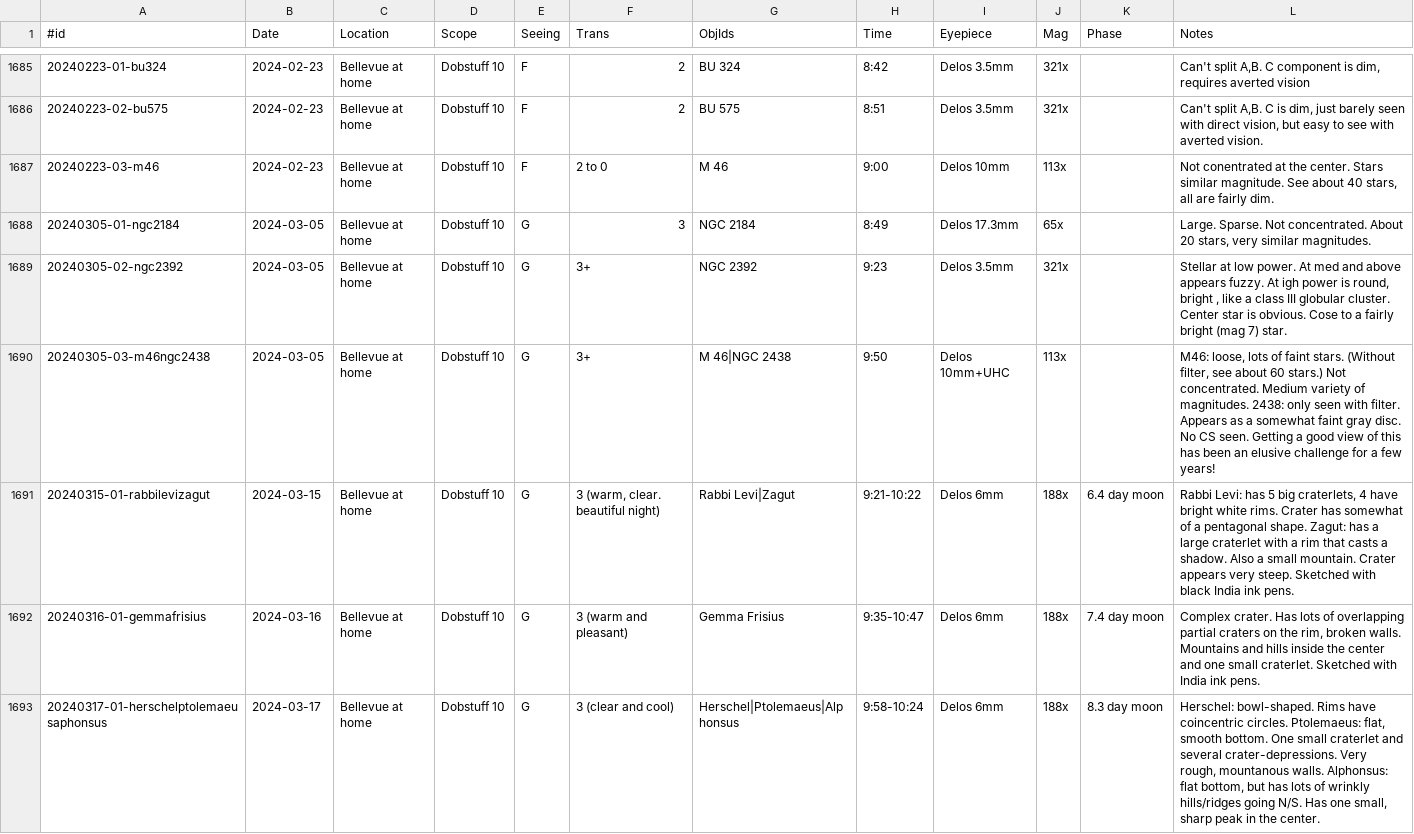
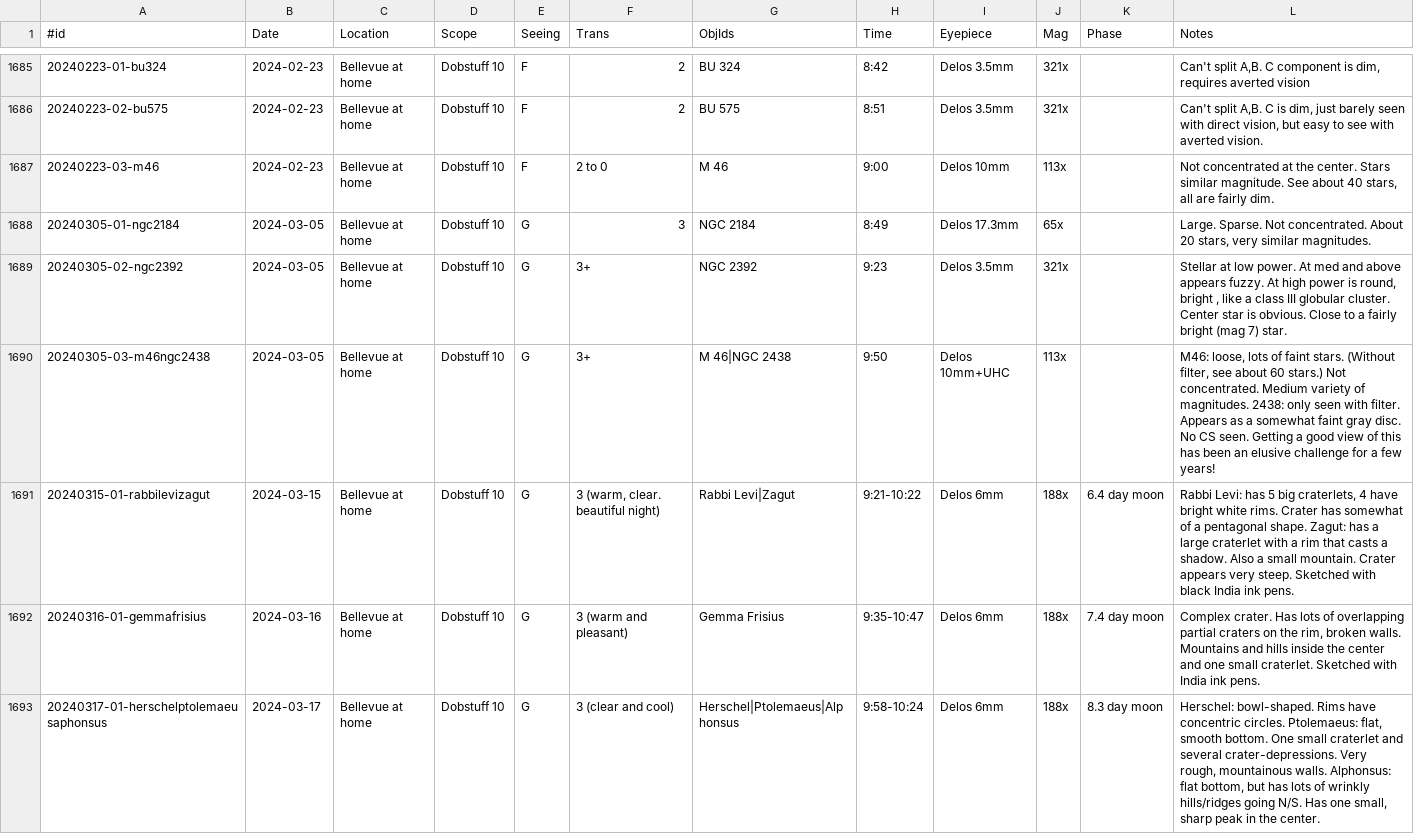
Before and after one commit to jonathanacross/astrodb, a TSV file: data/observations.tsv, drawn as a sheet; only a part is shown, gaps mark what is left out; the diff covers the shown part only.

```diff
--- a/data/observations.tsv
+++ b/data/observations.tsv
@@ -1686,5 +1686,5 @@
 20240223-02-bu575	2024-02-23	Bellevue at home	Dobstuff 10	F	2	BU 575	8:51	Delos 3.5mm	321x		Can't split A,B. C is dim, just barely seen with direct vision, but easy to see with averted vision.
-20240223-03-m46	2024-02-23	Bellevue at home	Dobstuff 10	F	2 to 0	M 46	9:00	Delos 10mm	113x		Not conentrated at the center. Stars similar magnitude. See about 40 stars, all are fairly dim.
+20240223-03-m46	2024-02-23	Bellevue at home	Dobstuff 10	F	2 to 0	M 46	9:00	Delos 10mm	113x		Not concentrated at the center. Stars similar magnitude. See about 40 stars, all are fairly dim.
 20240305-01-ngc2184	2024-03-05	Bellevue at home	Dobstuff 10	G	3	NGC 2184	8:49	Delos 17.3mm	65x		Large. Sparse. Not concentrated. About 20 stars, very similar magnitudes.
-20240305-02-ngc2392	2024-03-05	Bellevue at home	Dobstuff 10	G	3+	NGC 2392	9:23	Delos 3.5mm	321x		Stellar at low power. At med and above appears fuzzy. At igh power is round, bright , like a class III globular cluster. Center star is obvious. Cose to a fairly bright (mag 7) star.
+20240305-02-ngc2392	2024-03-05	Bellevue at home	Dobstuff 10	G	3+	NGC 2392	9:23	Delos 3.5mm	321x		Stellar at low power. At med and above appears fuzzy. At high power is round, bright , like a class III globular cluster. Center star is obvious. Close to a fairly bright (mag 7) star.
 20240305-03-m46ngc2438	2024-03-05	Bellevue at home	Dobstuff 10	G	3+	M 46|NGC 2438	9:50	Delos 10mm+UHC	113x		M46: loose, lots of faint stars. (Without filter, see about 60 stars.) Not concentrated. Medium variety of magnitudes. 2438: only seen with filter. Appears as a somewhat faint gray disc. No CS seen. Getting a good view of this has been an elusive challenge for a few years!
@@ -1692,2 +1692,2 @@
 20240316-01-gemmafrisius	2024-03-16	Bellevue at home	Dobstuff 10	G	3 (warm and pleasant)	Gemma Frisius	9:35-10:47	Delos 6mm	188x	7.4 day moon	Complex crater. Has lots of overlapping partial craters on the rim, broken walls. Mountains and hills inside the center and one small craterlet. Sketched with India ink pens.
-20240317-01-herschelptolemaeusaphonsus	2024-03-17	Bellevue at home	Dobstuff 10	G	3 (clear and cool)	Herschel|Ptolemaeus|Alphonsus	9:58-10:24	Delos 6mm	188x	8.3 day moon	Herschel: bowl-shaped. Rims have coincentric circles. Ptolemaeus: flat, smooth bottom. One small craterlet and several crater-depressions. Very rough, mountanous walls. Alphonsus: flat bottom, but has lots of wrinkly hills/ridges going N/S. Has one small, sharp peak in the center.
+20240317-01-herschelptolemaeusaphonsus	2024-03-17	Bellevue at home	Dobstuff 10	G	3 (clear and cool)	Herschel|Ptolemaeus|Alphonsus	9:58-10:24	Delos 6mm	188x	8.3 day moon	Herschel: bowl-shaped. Rims have concentric circles. Ptolemaeus: flat, smooth bottom. One small craterlet and several crater-depressions. Very rough, mountainous walls. Alphonsus: flat bottom, but has lots of wrinkly hills/ridges going N/S. Has one small, sharp peak in the center.
```
Also changed, not shown: 123 edited cells elsewhere in this file.
